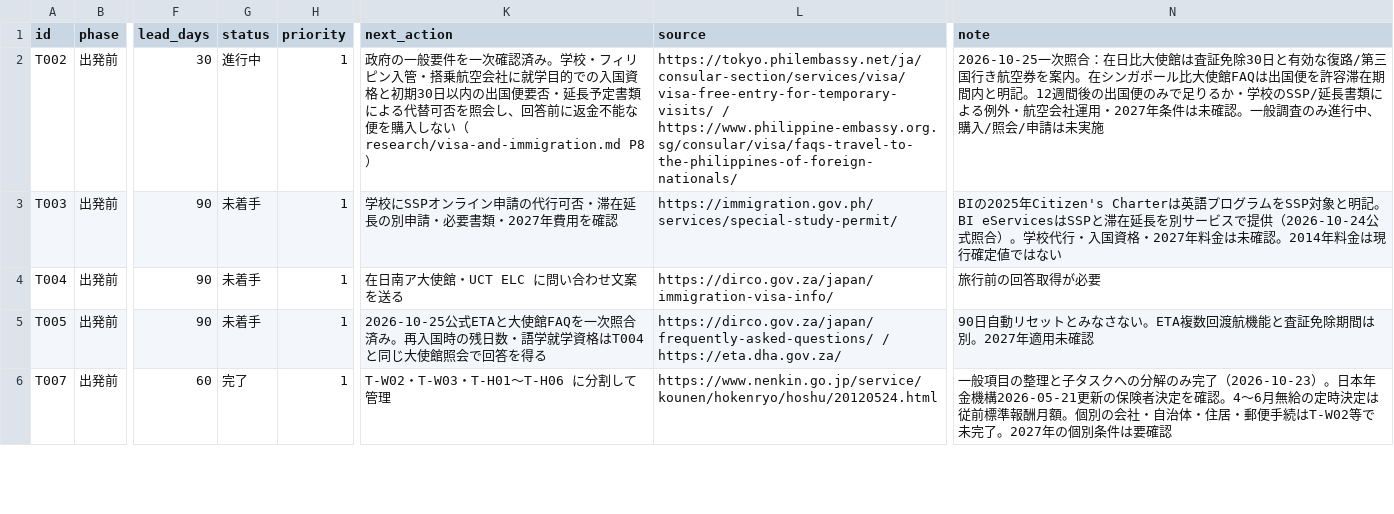
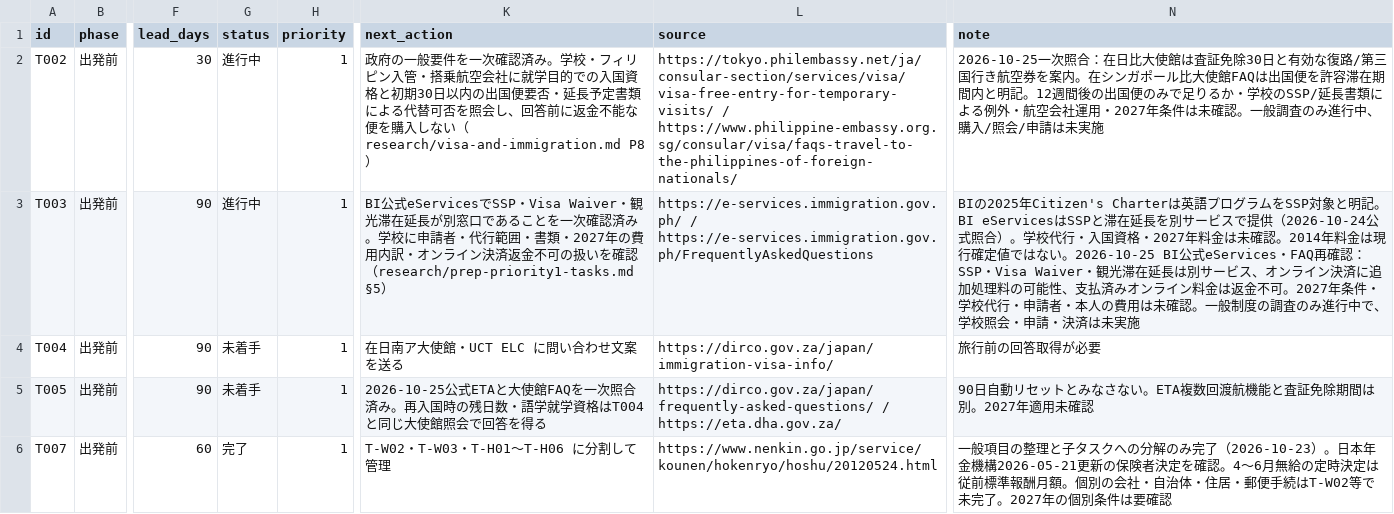
Before and after one commit to Rikkyhub/studying-abroad, a CSV file: data/tasks.csv, drawn as a sheet; only a part is shown, gaps mark what is left out; the diff names each change by its address in the sheet, - before the commit and + after, or states it on an @@ line.

Commit message:
research: document BI eServices payment caveats for SSP preparation

```diff
--- a/data/tasks.csv
+++ b/data/tasks.csv
-G3 (status): 未着手
+G3 (status): 進行中
-K3 (next_action): 学校にSSPオンライン申請の代行可否・滞在延長の別申請・必要書類・2027年費用を確認
+K3 (next_action): BI公式eServicesでSSP・Visa Waiver・観光滞在延長が別窓口であることを一次確認済み。学校に申請者・代行範囲・書類・2027年の費用内訳・オンライン決済返金不可の扱いを確認（research/prep-priority1-tasks.md §5）
-L3 (source): https://immigration.gov.ph/services/special-study-permit/
+L3 (source): https://e-services.immigration.gov.ph/ / https://e-services.immigration.gov.ph/FrequentlyAskedQuestions
-N3 (note): …ではない
+N3 (note): …ではない。2026-10-25 BI公式eServices・FAQ再確認：SSP・Visa Waiver・観光滞在延長は別サービス、オンライン決済に追加処理料の可能性、支払済みオンライン料金は返金不可。2027年条件・学校代行・申請者・本人の費用は未確認。一般制度の調査のみ進行中で、学校照会・申請・決済は未実施
```
Also changed, not shown: 1 other file.
